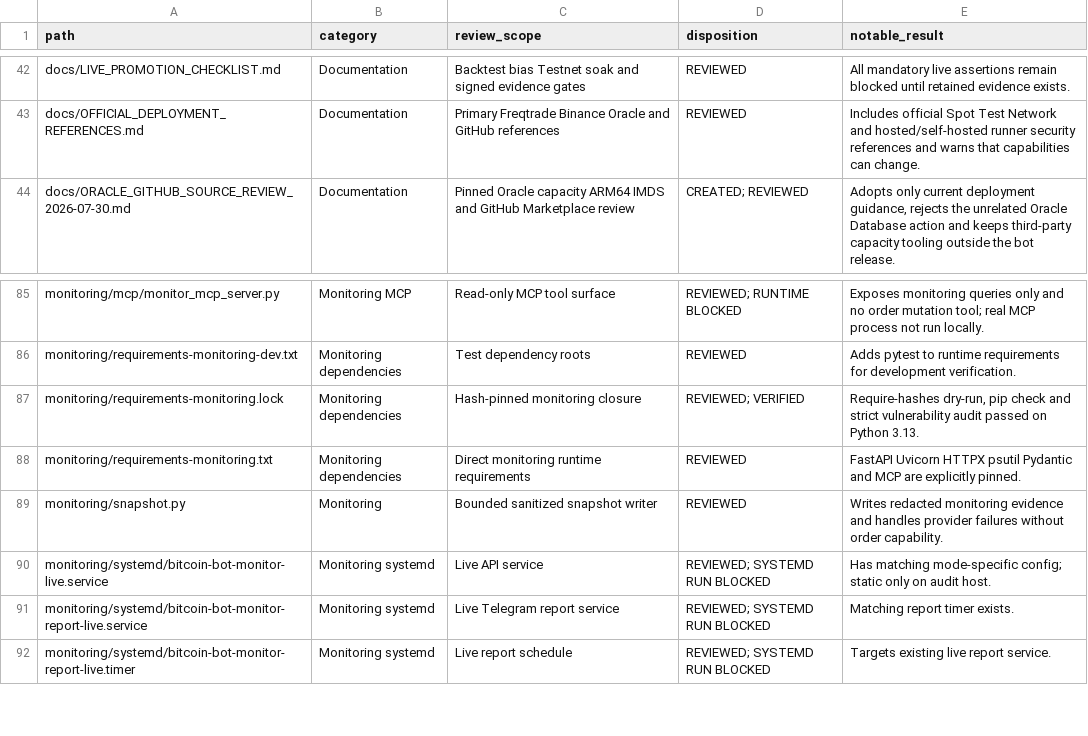
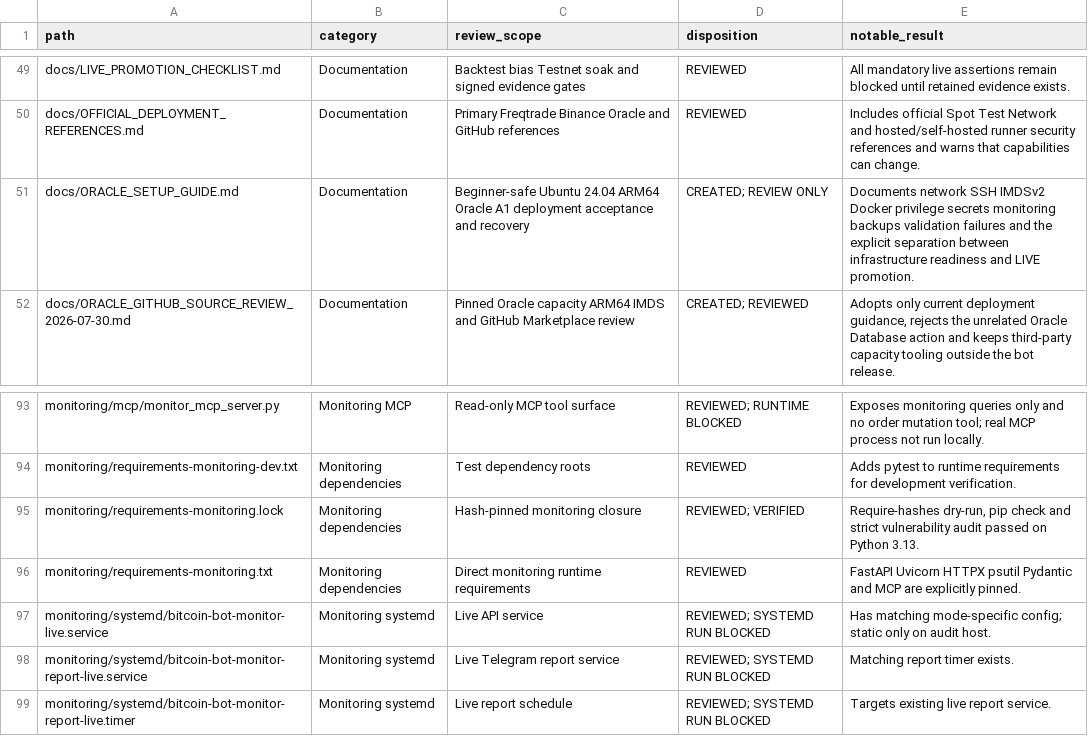
Before and after one commit to asad13-Binana/Bitcoin-Bot-Live-Trading-on-Binance-any-Exchange-TestNet, a CSV file: docs/audit/FILE_REVIEW_LEDGER.csv, drawn as a sheet; only a part is shown, gaps mark what is left out; removed rows and columns are numbered as before the commit, all else as after; the diff covers the shown part only; the diff names each change by its address in the sheet, - before the commit and + after, or states it on an @@ line.

Commit message:
feat: Oracle A1 TestNet infrastructure hardening 2026-08-13

```diff
--- a/docs/audit/FILE_REVIEW_LEDGER.csv
+++ b/docs/audit/FILE_REVIEW_LEDGER.csv
+row 51: docs/ORACLE_SETUP_GUIDE.md | Documentation | Beginner-safe Ubuntu 24.04 ARM64 Oracle A1 deployment acceptance and recovery | CREATED; REVIEW ONLY | Documents network SSH IMDSv2 Docker privilege secrets monitoring backups validation failures and the explicit separation between infrastructure readiness and LIVE promotion.
-row 89: monitoring/snapshot.py | Monitoring | Bounded sanitized snapshot writer | REVIEWED | Writes redacted monitoring evidence and handles provider failures without order capability.
```
Also changed, not shown: 8 added rows and 6 edited cells elsewhere in this file, docs/audit/FUNCTION_PARITY_MATRIX.csv, 34 other files.
